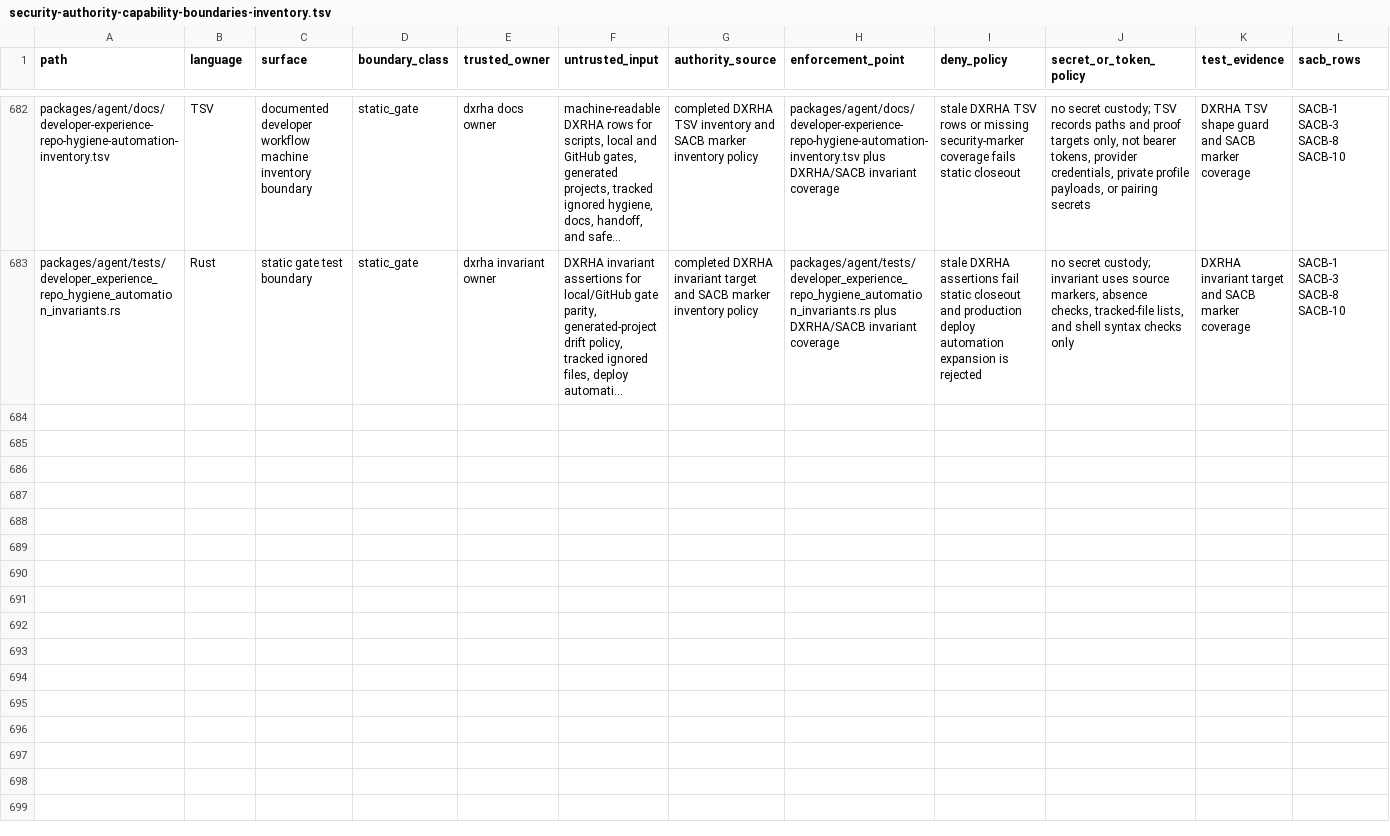
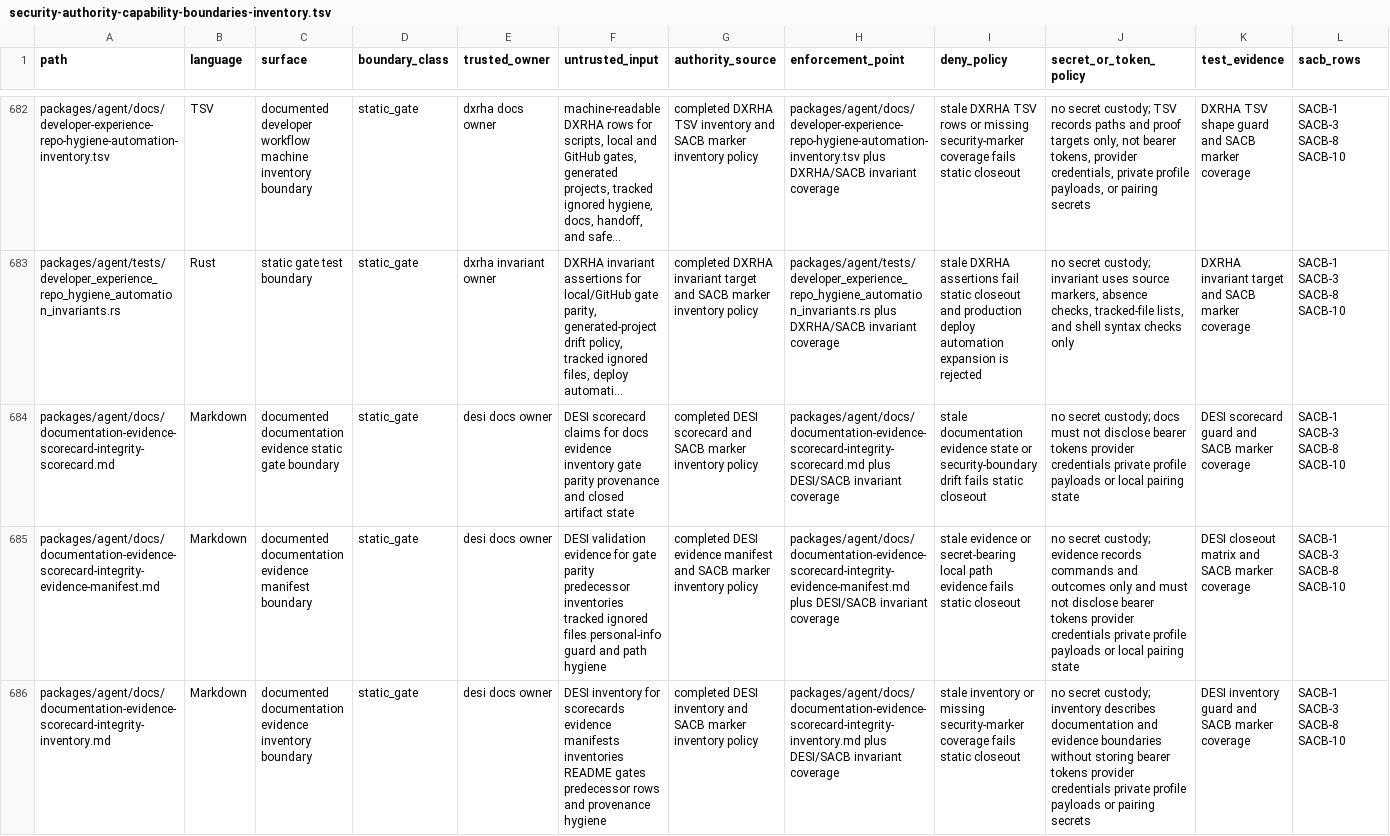
Before and after one commit to mhismail3/tron, a TSV file: packages/agent/docs/security-authority-capability-boundaries-inventory.tsv, drawn as a sheet; only a part is shown, gaps mark what is left out; long unchanged cells end in …; the diff covers the shown part only; the diff names each change by its address in the sheet, - before the commit and + after, or states it on an @@ line.

Commit message:
docs: harden documentation evidence integrity

```diff
--- a/packages/agent/docs/security-authority-capability-boundaries-inventory.tsv
+++ b/packages/agent/docs/security-authority-capability-boundaries-inventory.tsv
+row 684: packages/agent/docs/documentation-evidence-scorecard-integrity-scorecard.md | Markdown | documented documentation evidence static gate boundary | static_gate | desi docs owner | DESI scorecard claims for docs evidence inventory gate parity provenance and closed artifact state | completed DESI scorecard and SACB marker inventory policy | packages/agent/docs/documentation-evidence-scorecard-integrity-scorecard.md plus DESI/SACB invariant coverage | stale documentation evidence state or security-boundary drift fails static closeout | no secret custody; docs must not disclose bearer tokens provider credentials private profile payloads or local pairing state | DESI scorecard guard and SACB marker coverage | SACB-1 SACB-3 SACB-8 SACB-10
+row 685: packages/agent/docs/documentation-evidence-scorecard-integrity-evidence-manifest.md | Markdown | documented documentation evidence manifest boundary | static_gate | desi docs owner | DESI validation evidence for gate parity predecessor inventories tracked ignored files personal-info guard and path hygiene | completed DESI evidence manifest and SACB marker inventory policy | packages/agent/docs/documentation-evidence-scorecard-integrity-evidence-manifest.md plus DESI/SACB invariant coverage | stale evidence or secret-bearing local path evidence fails static closeout | no secret custody; evidence records commands and outcomes only and must not disclose bearer tokens provider credentials private profile payloads or local pairing state | DESI closeout matrix and SACB marker coverage | SACB-1 SACB-3 SACB-8 SACB-10
+row 686: packages/agent/docs/documentation-evidence-scorecard-integrity-inventory.md | Markdown | documented documentation evidence inventory boundary | static_gate | desi docs owner | DESI inventory for scorecards evidence manifests inventories README gates predecessor rows and provenance hygiene | completed DESI inventory and SACB marker inventory policy | packages/agent/docs/documentation-evidence-scorecard-integrity-inventory.md plus DESI/SACB invariant coverage | stale inventory or missing security-marker coverage fails static closeout | no secret custody; inventory describes documentation and evidence boundaries without storing bearer tokens provider credentials private profile payloads or pairing secrets | DESI inventory guard and SACB marker coverage | SACB-1 SACB-3 SACB-8 SACB-10
```
Also changed, not shown: 2 added rows elsewhere in this file, packages/agent/docs/hierarchical-rearchitecture-current-ownership-map.tsv, packages/agent/docs/hierarchical-rearchitecture-file-inventory.tsv, 14 other files.
